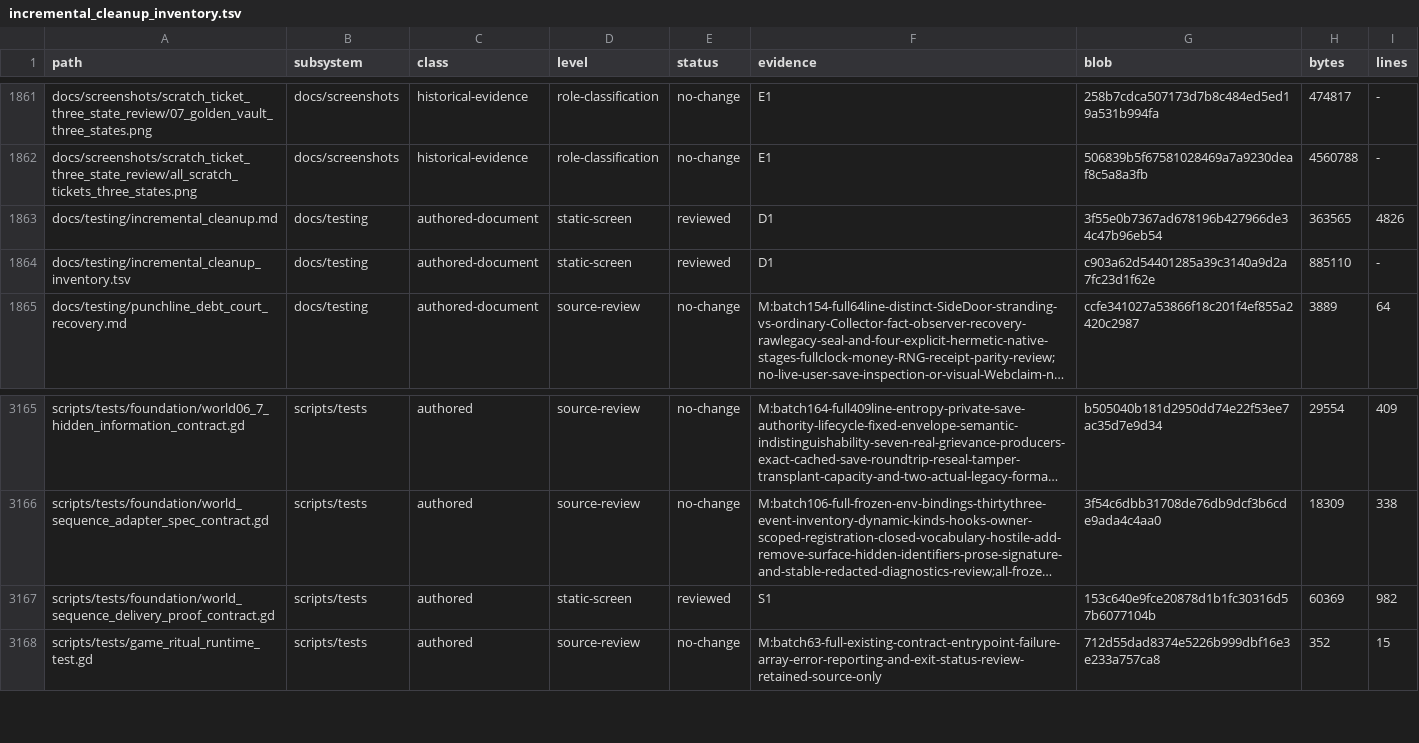
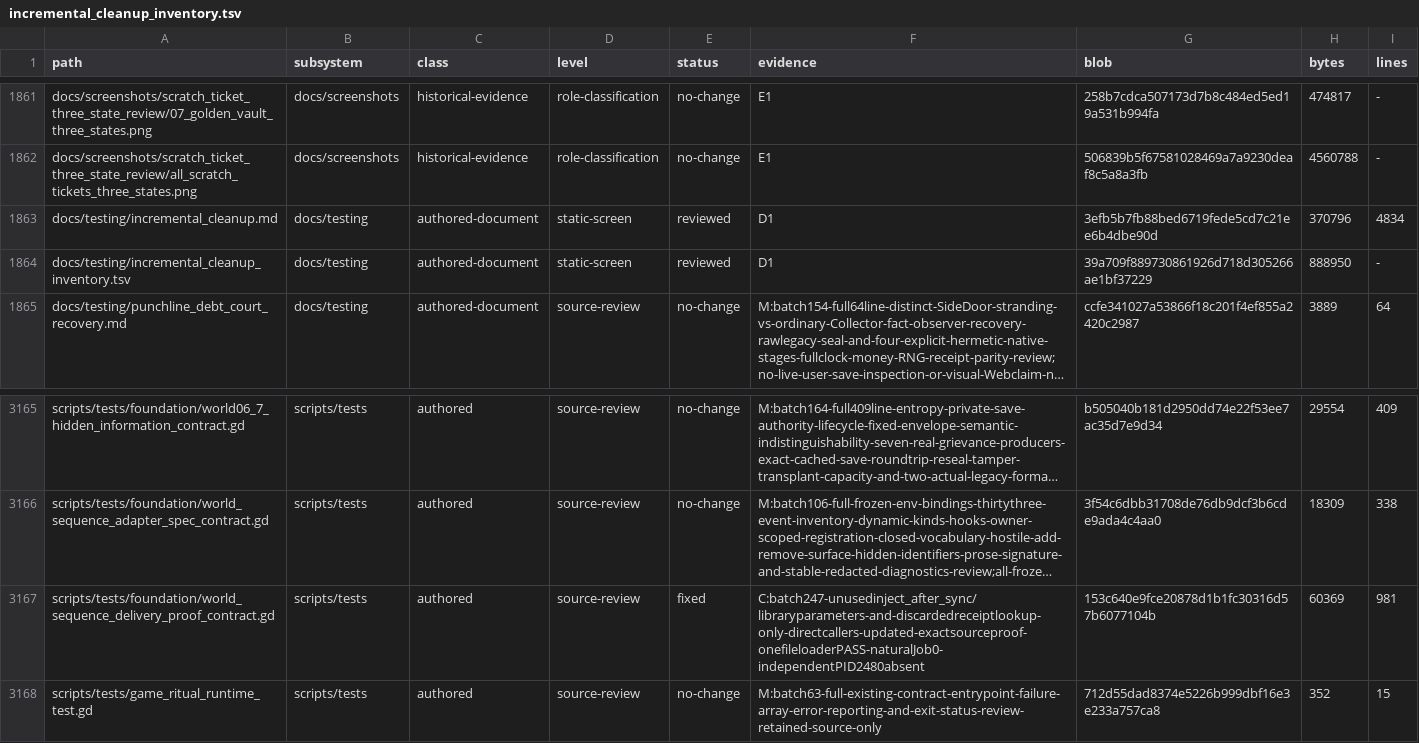
Before and after one commit to erikjpet/BeatTheHouse, a TSV file: docs/testing/incremental_cleanup_inventory.tsv, drawn as a sheet; only a part is shown, gaps mark what is left out; long unchanged cells end in …; the diff names each change by its address in the sheet, - before the commit and + after, or states it on an @@ line.

Commit message:
refactor(tests): remove unused delivery fixture bindings

```diff
--- a/docs/testing/incremental_cleanup_inventory.tsv
+++ b/docs/testing/incremental_cleanup_inventory.tsv
-G1863 (blob): 3f55e0b7367ad678196b427966de34c47b96eb54
+G1863 (blob): 3efb5b7fb88bed6719fede5cd7c21ee6b4dbe90d
-H1863 (bytes): 363565
+H1863 (bytes): 370796
-I1863 (lines): 4826
+I1863 (lines): 4834
-G1864 (blob): c903a62d54401285a39c3140a9d2a7fc23d1f62e
+G1864 (blob): 39a709f889730861926d718d305266ae1bf37229
-H1864 (bytes): 885110
+H1864 (bytes): 888950
-D3167 (level): static-screen
+D3167 (level): source-review
-E3167 (status): reviewed
+E3167 (status): fixed
-F3167 (evidence): S1
+F3167 (evidence): C:batch247-unusedinject_after_sync/libraryparameters-and-discardedreceiptlookup-only-directcallers-updated-exactsourceproof-onefileloaderPASS-naturalJob0-independentPID2480absent
-I3167 (lines): 982
+I3167 (lines): 981
```
Also changed, not shown: 2 other files.
